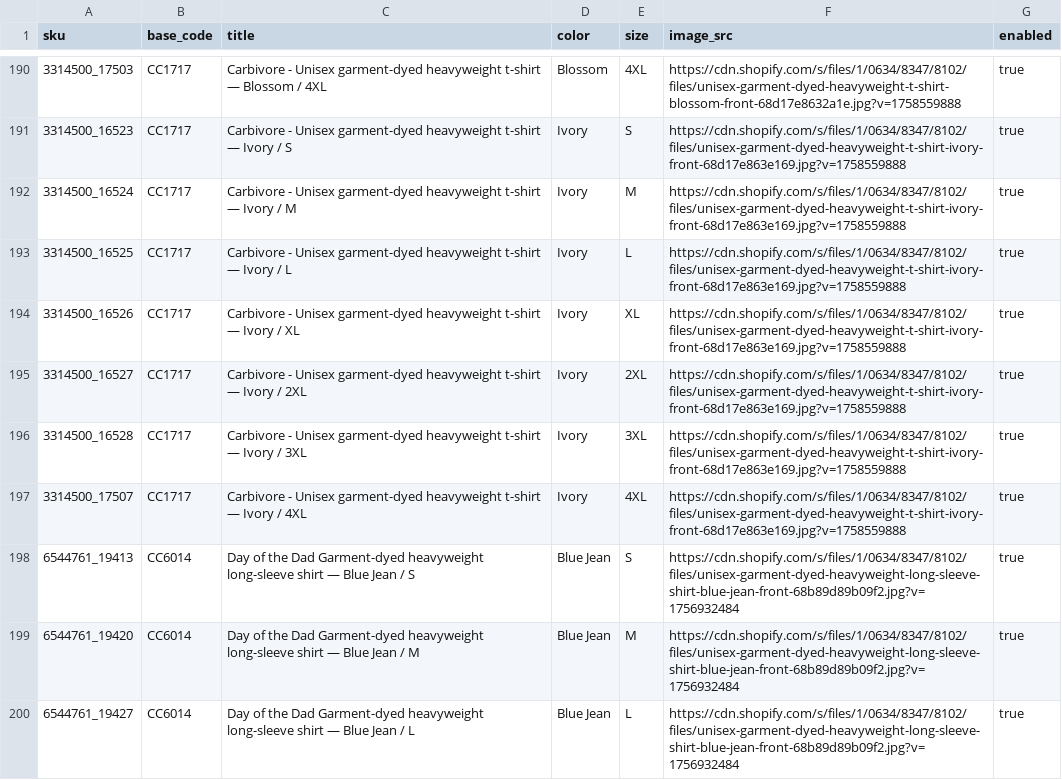
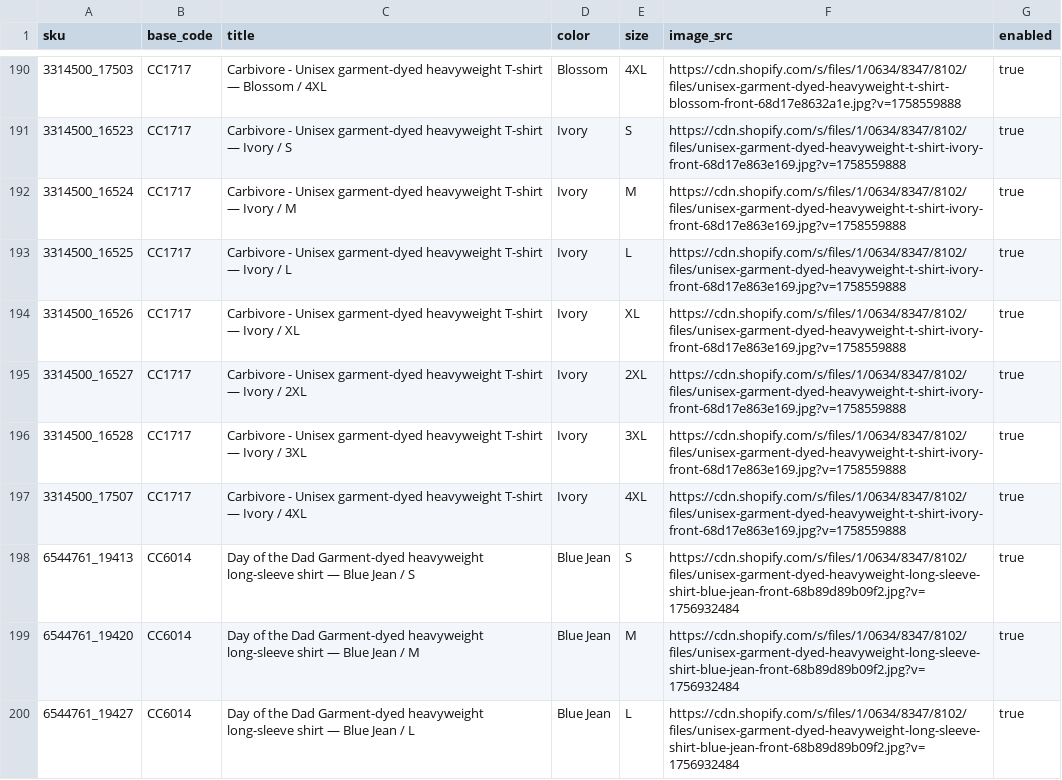
Before and after one commit to mbenton75/af-frontend, a CSV file: public/data/products.csv, drawn as a sheet; only a part is shown, gaps mark what is left out; the diff covers the shown part only.

```diff
--- a/public/data/products.csv
+++ b/public/data/products.csv
@@ -190,9 +190,9 @@ sku,base_code,title,color,size,image_src,enabled
-3314500_17503,CC1717,Carbivore - Unisex garment-dyed heavyweight t-shirt — Blossom / 4XL,Blossom,4XL,https://cdn.shopify.com/s/files/1/0634/8347/8102/files/unisex-garment-dyed-heavyweight-t-shirt-blossom-front-68d17e8632a1e.jpg?v=1758559888,true
-3314500_16523,CC1717,Carbivore - Unisex garment-dyed heavyweight t-shirt — Ivory / S,Ivory,S,https://cdn.shopify.com/s/files/1/0634/8347/8102/files/unisex-garment-dyed-heavyweight-t-shirt-ivory-front-68d17e863e169.jpg?v=1758559888,true
-3314500_16524,CC1717,Carbivore - Unisex garment-dyed heavyweight t-shirt — Ivory / M,Ivory,M,https://cdn.shopify.com/s/files/1/0634/8347/8102/files/unisex-garment-dyed-heavyweight-t-shirt-ivory-front-68d17e863e169.jpg?v=1758559888,true
-3314500_16525,CC1717,Carbivore - Unisex garment-dyed heavyweight t-shirt — Ivory / L,Ivory,L,https://cdn.shopify.com/s/files/1/0634/8347/8102/files/unisex-garment-dyed-heavyweight-t-shirt-ivory-front-68d17e863e169.jpg?v=1758559888,true
-3314500_16526,CC1717,Carbivore - Unisex garment-dyed heavyweight t-shirt — Ivory / XL,Ivory,XL,https://cdn.shopify.com/s/files/1/0634/8347/8102/files/unisex-garment-dyed-heavyweight-t-shirt-ivory-front-68d17e863e169.jpg?v=1758559888,true
-3314500_16527,CC1717,Carbivore - Unisex garment-dyed heavyweight t-shirt — Ivory / 2XL,Ivory,2XL,https://cdn.shopify.com/s/files/1/0634/8347/8102/files/unisex-garment-dyed-heavyweight-t-shirt-ivory-front-68d17e863e169.jpg?v=1758559888,true
-3314500_16528,CC1717,Carbivore - Unisex garment-dyed heavyweight t-shirt — Ivory / 3XL,Ivory,3XL,https://cdn.shopify.com/s/files/1/0634/8347/8102/files/unisex-garment-dyed-heavyweight-t-shirt-ivory-front-68d17e863e169.jpg?v=1758559888,true
-3314500_17507,CC1717,Carbivore - Unisex garment-dyed heavyweight t-shirt — Ivory / 4XL,Ivory,4XL,https://cdn.shopify.com/s/files/1/0634/8347/8102/files/unisex-garment-dyed-heavyweight-t-shirt-ivory-front-68d17e863e169.jpg?v=1758559888,true
+3314500_17503,CC1717,Carbivore - Unisex garment-dyed heavyweight T-shirt — Blossom / 4XL,Blossom,4XL,https://cdn.shopify.com/s/files/1/0634/8347/8102/files/unisex-garment-dyed-heavyweight-t-shirt-blossom-front-68d17e8632a1e.jpg?v=1758559888,true
+3314500_16523,CC1717,Carbivore - Unisex garment-dyed heavyweight T-shirt — Ivory / S,Ivory,S,https://cdn.shopify.com/s/files/1/0634/8347/8102/files/unisex-garment-dyed-heavyweight-t-shirt-ivory-front-68d17e863e169.jpg?v=1758559888,true
+3314500_16524,CC1717,Carbivore - Unisex garment-dyed heavyweight T-shirt — Ivory / M,Ivory,M,https://cdn.shopify.com/s/files/1/0634/8347/8102/files/unisex-garment-dyed-heavyweight-t-shirt-ivory-front-68d17e863e169.jpg?v=1758559888,true
+3314500_16525,CC1717,Carbivore - Unisex garment-dyed heavyweight T-shirt — Ivory / L,Ivory,L,https://cdn.shopify.com/s/files/1/0634/8347/8102/files/unisex-garment-dyed-heavyweight-t-shirt-ivory-front-68d17e863e169.jpg?v=1758559888,true
+3314500_16526,CC1717,Carbivore - Unisex garment-dyed heavyweight T-shirt — Ivory / XL,Ivory,XL,https://cdn.shopify.com/s/files/1/0634/8347/8102/files/unisex-garment-dyed-heavyweight-t-shirt-ivory-front-68d17e863e169.jpg?v=1758559888,true
+3314500_16527,CC1717,Carbivore - Unisex garment-dyed heavyweight T-shirt — Ivory / 2XL,Ivory,2XL,https://cdn.shopify.com/s/files/1/0634/8347/8102/files/unisex-garment-dyed-heavyweight-t-shirt-ivory-front-68d17e863e169.jpg?v=1758559888,true
+3314500_16528,CC1717,Carbivore - Unisex garment-dyed heavyweight T-shirt — Ivory / 3XL,Ivory,3XL,https://cdn.shopify.com/s/files/1/0634/8347/8102/files/unisex-garment-dyed-heavyweight-t-shirt-ivory-front-68d17e863e169.jpg?v=1758559888,true
+3314500_17507,CC1717,Carbivore - Unisex garment-dyed heavyweight T-shirt — Ivory / 4XL,Ivory,4XL,https://cdn.shopify.com/s/files/1/0634/8347/8102/files/unisex-garment-dyed-heavyweight-t-shirt-ivory-front-68d17e863e169.jpg?v=1758559888,true
 6544761_19413,CC6014,Day of the Dad Garment-dyed heavyweight long-sleeve shirt — Blue Jean / S,Blue Jean,S,https://cdn.shopify.com/s/files/1/0634/8347/8102/files/unisex-garment-dyed-heavyweight-long-sleeve-shirt-blue-jean-front-68b89d89b09f2.jpg?v=1756932484,true
```
Also changed, not shown: 27 edited cells elsewhere in this file, 1 other file.
